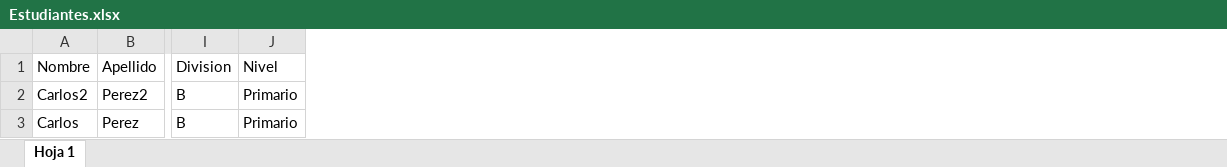
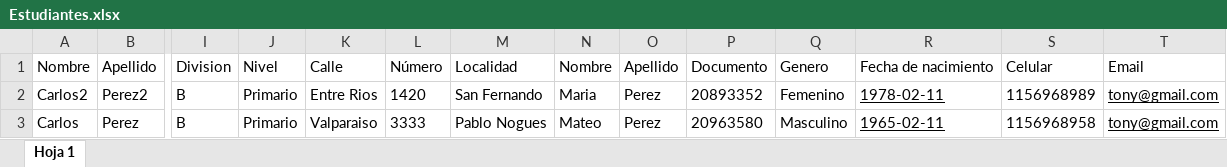
Before and after one commit to oscarumbert34/admin, an Excel workbook: Estudiantes.xlsx, sheet Hoja 1, drawn as a sheet; only a part is shown, gaps mark what is left out; values as stored, in another font and other column widths than the file's, no borders; the diff names each change by its address in the sheet, - before the commit and + after, or states it on an @@ line.

Commit message:
Adding more info into Excel to create the whole StudentApi

```diff
--- a/Estudiantes.xlsx (sheet Hoja 1)
+++ b/Estudiantes.xlsx (sheet Hoja 1)
+column K, rows 1-3: Calle | Entre Rios | Valparaiso
+column L, rows 1-3: Número | 1420 | 3333
+column M, rows 1-3: Localidad | San Fernando | Pablo Nogues
+column N, rows 1-3: Nombre | Maria | Mateo
+column O, rows 1-3: Apellido | Perez | Perez
+column P, rows 1-3: Documento | 20893352 | 20963580
+column Q, rows 1-3: Genero | Femenino | Masculino
+column R, rows 1-3: Fecha de nacimiento | 1978-02-11 | 1965-02-11
+column S, rows 1-3: Celular | 1156968989 | 1156968958
+column T, rows 1-3: Email | tony@gmail.com | tony@gmail.com
```
Also changed, not shown: 3 other files.
